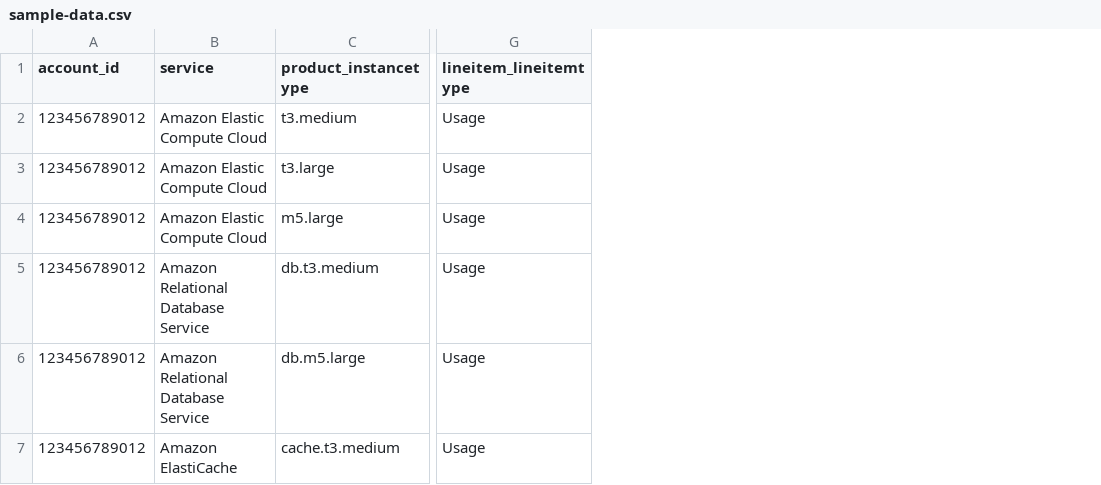
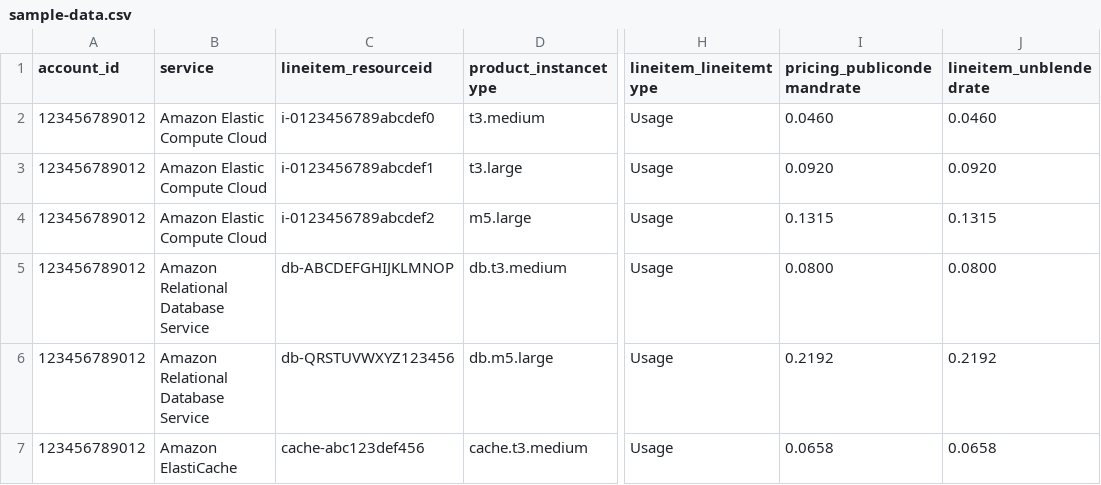
Before and after one commit to hkdstamp/caclculate-commitment, a CSV file: public/sample-data.csv, drawn as a sheet; only a part is shown, gaps mark what is left out; the diff names each change by its address in the sheet, - before the commit and + after, or states it on an @@ line.

Commit message:
feat: Update CSV format to include additional fields
- Add new fields to AWSCostData interface:
  - lineitem_resourceid: Resource ID
  - pricing_publicondemandrate: On-demand unit price
  - lineitem_unblendedrate: Blended unit price
- Update CSVUpload component to parse new fields
- Update CSV format documentation in UI and README
- Add resource ID column to ResultsTable display
- Update sample CSV file with new format including resource IDs and unit prices
- Maintain backward compatibility with existing calculation logic

```diff
--- a/public/sample-data.csv
+++ b/public/sample-data.csv
+column C (lineitem_resourceid), rows 2-7: i-0123456789abcdef0 | i-0123456789abcdef1 | i-0123456789abcdef2 | db-ABCDEFGHIJKLMNOP | db-QRSTUVWXYZ123456 | cache-abc123def456
+column I (pricing_publicondemandrate), rows 2-7: 0.0460 | 0.0920 | 0.1315 | 0.0800 | 0.2192 | 0.0658
+column J (lineitem_unblendedrate), rows 2-7: 0.0460 | 0.0920 | 0.1315 | 0.0800 | 0.2192 | 0.0658
```
Also changed, not shown: 4 other files.
